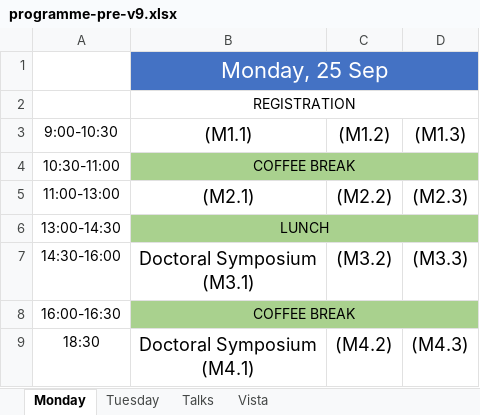
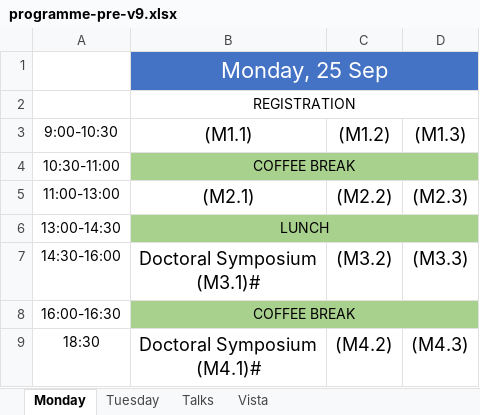
Before and after one commit to practicasEGC/program-manager-wpp, an Excel workbook: programme-pre-v9.xlsx, sheet Monday, drawn as a sheet; values as stored, in another font and other column widths than the file's, no borders; ↵ is a line break in a cell; the diff names each change by its address in the sheet, - before the commit and + after, or states it on an @@ line.

```diff
--- a/programme-pre-v9.xlsx (sheet Monday)
+++ b/programme-pre-v9.xlsx (sheet Monday)
-B7 ((M1.1)): Doctoral Symposium ↵ (M3.1)
+B7 ((M1.1)): Doctoral Symposium ↵ (M3.1)#
-B9 ((M1.1)): Doctoral Symposium ↵ (M4.1)
+B9 ((M1.1)): Doctoral Symposium ↵ (M4.1)#
```
Also changed, not shown: sheet Talks, sheet Tuesday, 11 other files.
